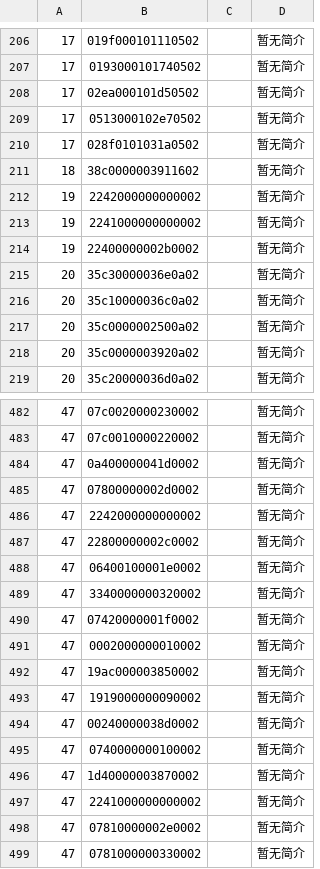
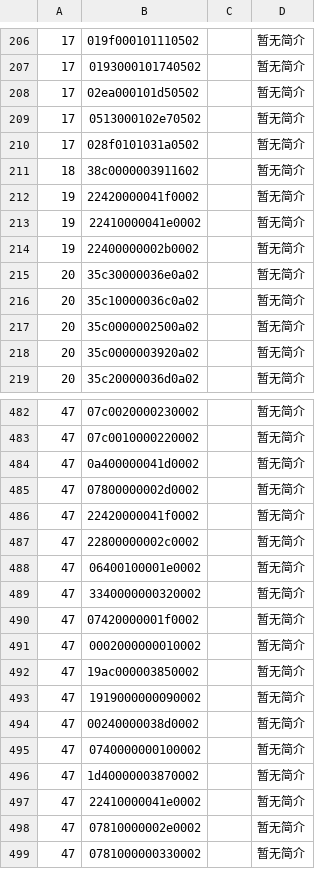
Before and after one commit to solosky/pixl.js, a CSV file: fw/data/amiidb_link.csv, drawn as a sheet; only a part is shown, gaps mark what is left out.

```diff
--- a/fw/data/amiidb_link.csv
+++ b/fw/data/amiidb_link.csv
@@ -211,4 +211,4 @@
 18,38c0000003911602,,暂无简介
-19,2242000000000002,,暂无简介
-19,2241000000000002,,暂无简介
+19,22420000041f0002,,暂无简介
+19,22410000041e0002,,暂无简介
 19,22400000002b0002,,暂无简介
@@ -485,3 +485,3 @@
 47,07800000002d0002,,暂无简介
-47,2242000000000002,,暂无简介
+47,22420000041f0002,,暂无简介
 47,22800000002c0002,,暂无简介
@@ -496,3 +496,3 @@
 47,1d40000003870002,,暂无简介
-47,2241000000000002,,暂无简介
+47,22410000041e0002,,暂无简介
 47,07810000002e0002,,暂无简介
```
Also changed, not shown: fw/data/amiidb_amiibo.csv, 2 other files.
